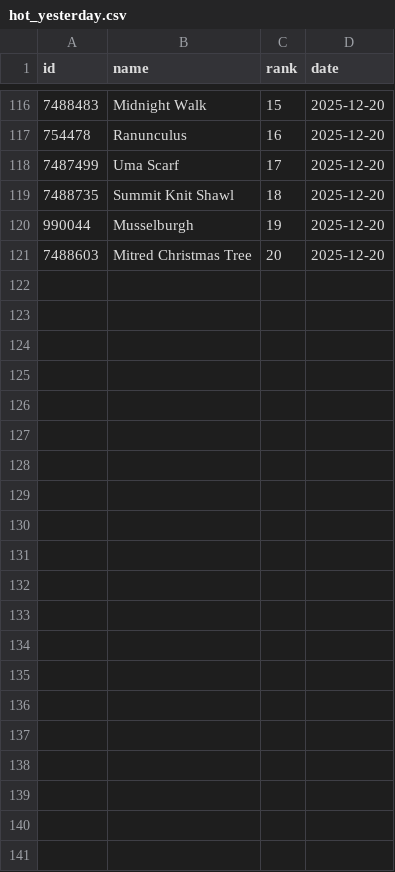
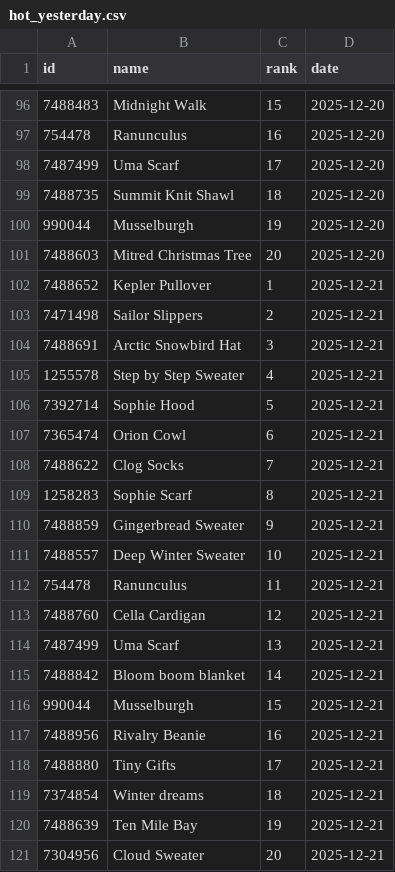
Before and after one commit to alexmcsw/ravelry-table, a CSV file: data/hot_yesterday.csv, drawn as a sheet; only a part is shown, gaps mark what is left out; the diff covers the shown part only; the diff names each change by its address in the sheet, - before the commit and + after, or states it on an @@ line.

```diff
--- a/data/hot_yesterday.csv
+++ b/data/hot_yesterday.csv
+row 102: 7488652 | Kepler Pullover | 1 | 2025-12-21
+row 103: 7471498 | Sailor Slippers | 2 | 2025-12-21
+row 104: 7488691 | Arctic Snowbird Hat | 3 | 2025-12-21
+row 105: 1255578 | Step by Step Sweater | 4 | 2025-12-21
+row 106: 7392714 | Sophie Hood | 5 | 2025-12-21
+row 107: 7365474 | Orion Cowl | 6 | 2025-12-21
+row 108: 7488622 | Clog Socks | 7 | 2025-12-21
+row 109: 1258283 | Sophie Scarf | 8 | 2025-12-21
+row 110: 7488859 | Gingerbread Sweater | 9 | 2025-12-21
+row 111: 7488557 | Deep Winter Sweater | 10 | 2025-12-21
+row 112: 754478 | Ranunculus | 11 | 2025-12-21
+row 113: 7488760 | Cella Cardigan | 12 | 2025-12-21
+row 114: 7487499 | Uma Scarf | 13 | 2025-12-21
+row 115: 7488842 | Bloom boom blanket | 14 | 2025-12-21
+row 116: 990044 | Musselburgh | 15 | 2025-12-21
+row 117: 7488956 | Rivalry Beanie | 16 | 2025-12-21
+row 118: 7488880 | Tiny Gifts | 17 | 2025-12-21
+row 119: 7374854 | Winter dreams | 18 | 2025-12-21
+row 120: 7488639 | Ten Mile Bay | 19 | 2025-12-21
+row 121: 7304956 | Cloud Sweater | 20 | 2025-12-21
```
Also changed, not shown: 20 removed rows elsewhere in this file.
